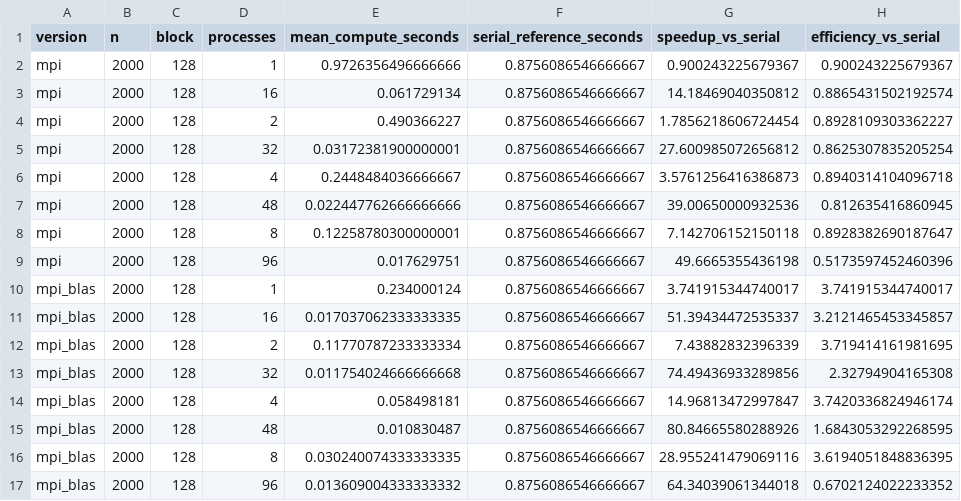
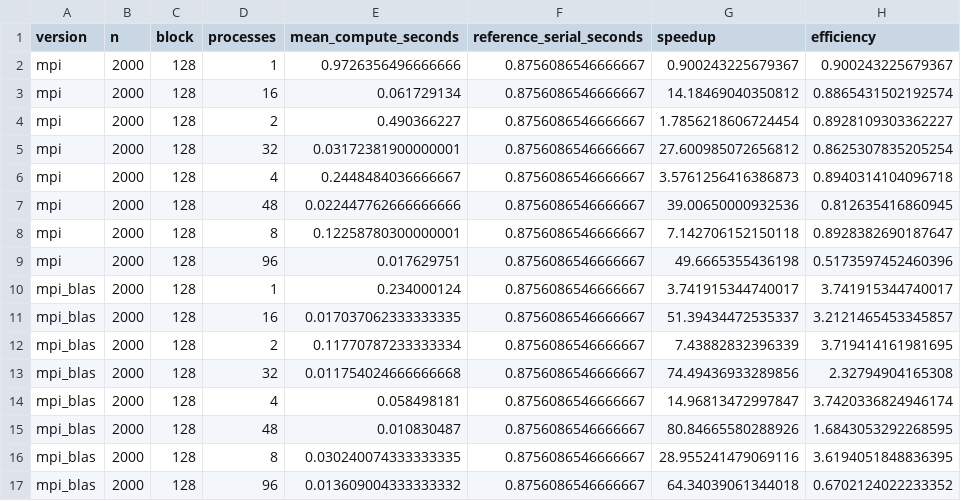
Before and after one commit to G45P4R82/hpc-multiplicacao-matrizes-mpi-blas, a CSV file: results/processed/multinode_speedup_efficiency.csv, drawn as a sheet.

```diff
--- a/results/processed/multinode_speedup_efficiency.csv
+++ b/results/processed/multinode_speedup_efficiency.csv
@@ -1,2 +1,2 @@
-version,n,block,processes,mean_compute_seconds,serial_reference_seconds,speedup_vs_serial,efficiency_vs_serial
+version,n,block,processes,mean_compute_seconds,reference_serial_seconds,speedup,efficiency
 mpi,2000,128,1,0.9726356496666666,0.8756086546666667,0.900243225679367,0.900243225679367
```
Also changed, not shown: results/processed/multinode_measurements.csv, results/processed/weak_measurements.csv, 20 other files.
